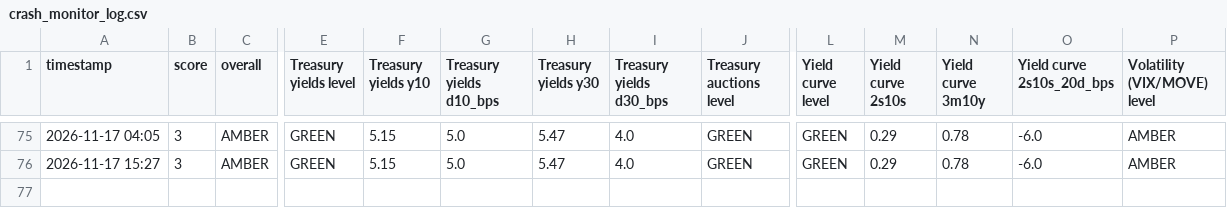
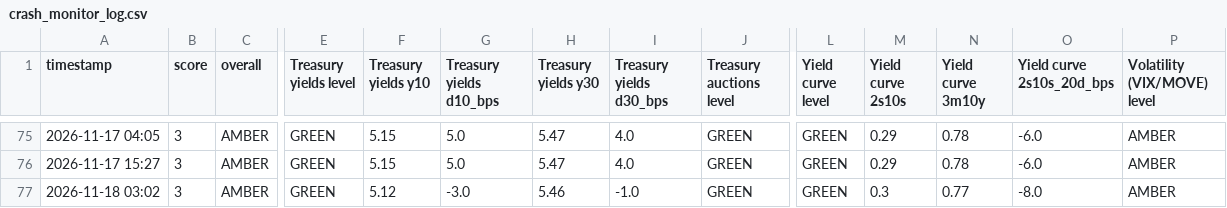
Before and after one commit to chesterhumphreys123-pixel/Market-stress, a CSV file: crash_monitor_log.csv, drawn as a sheet; only a part is shown, gaps mark what is left out; rows hold the shown columns only; the diff names each change by its address in the sheet, - before the commit and + after, or states it on an @@ line.

```diff
--- a/crash_monitor_log.csv
+++ b/crash_monitor_log.csv
+row 77: 2026-11-18 03:02 | 3 | AMBER | GREEN | 5.12 | -3.0 | 5.46 | -1.0 | GREEN | GREEN | 0.3 | 0.77 | -8.0 | AMBER
```
